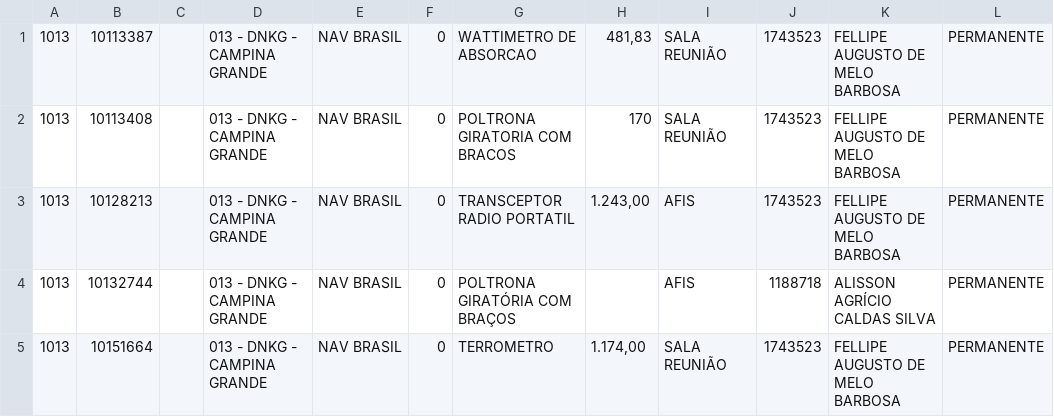
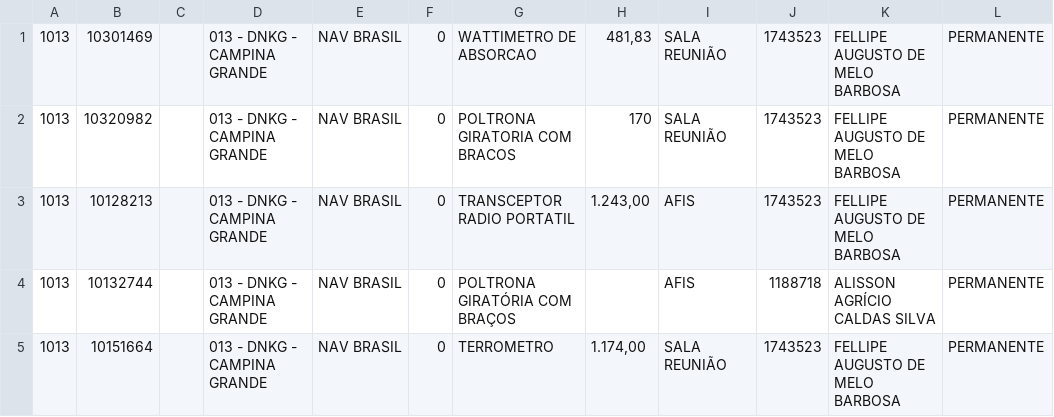
Before and after one commit to Judenilson/flutter-navbrasil-spat, a CSV file: assets/data.CSV, drawn as a sheet; only a part is shown; the diff names each change by its address in the sheet, - before the commit and + after, or states it on an @@ line.

Commit message:
change data for my codes plates

```diff
--- a/assets/data.CSV
+++ b/assets/data.CSV
-B1: 10113387
+B1: 10301469
-B2: 10113408
+B2: 10320982
```
